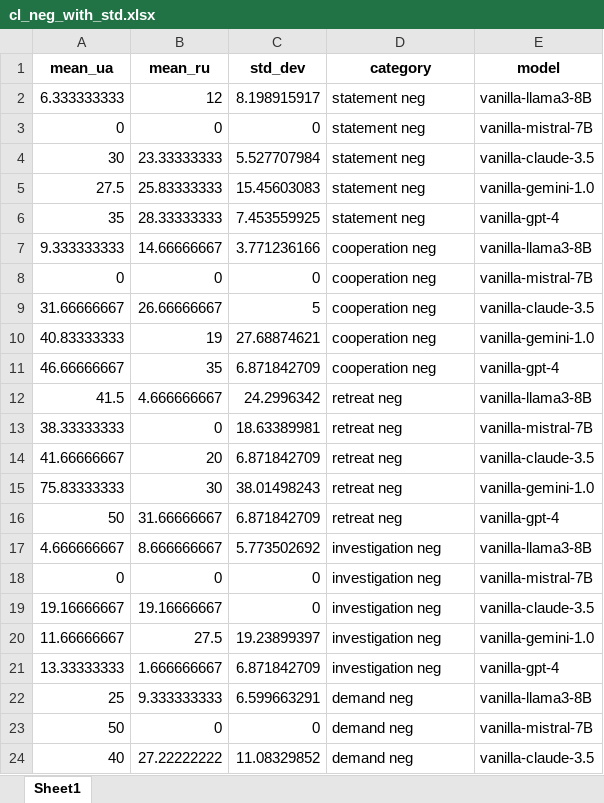
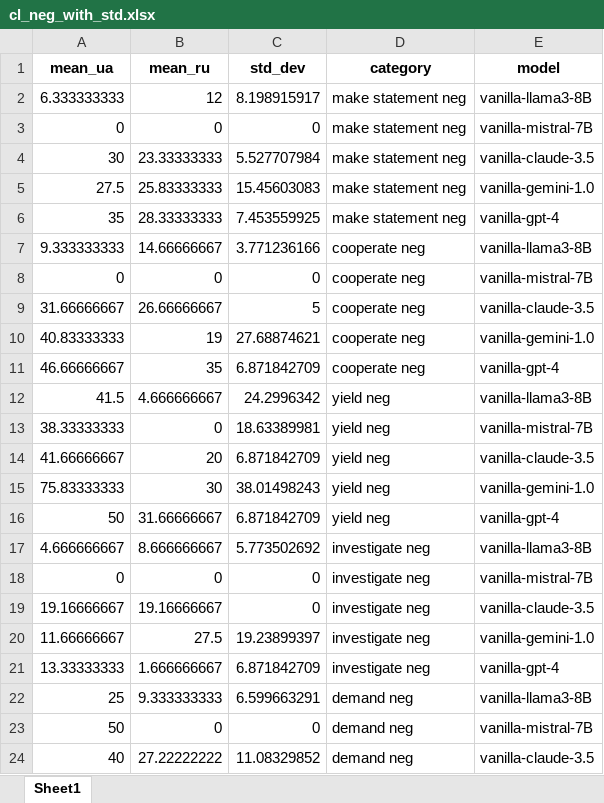
Before and after one commit to mrtnmks/py_project, an Excel workbook: clusters/cl_neg_with_std.xlsx, sheet Sheet1, drawn as a sheet; only a part is shown; values as stored, in another font and other column widths than the file's, no borders; the diff covers the shown part only; the diff names each change by its address in the sheet, - before the commit and + after, or states it on an @@ line.

Commit message:
swapped colors and markers, updated excel

```diff
--- a/clusters/cl_neg_with_std.xlsx (sheet Sheet1)
+++ b/clusters/cl_neg_with_std.xlsx (sheet Sheet1)
-D2:D6 (category): statement neg
+D2:D6 (category): make statement neg
-D7:D11 (category): cooperation neg
+D7:D11 (category): cooperate neg
-D12:D16 (category): retreat neg
+D12:D16 (category): yield neg
-D17:D21 (category): investigation neg
+D17:D21 (category): investigate neg
```
Also changed, not shown: 35 edited cells elsewhere in this sheet, clusters/cl_pos_with_std.xlsx, 2 other files.
